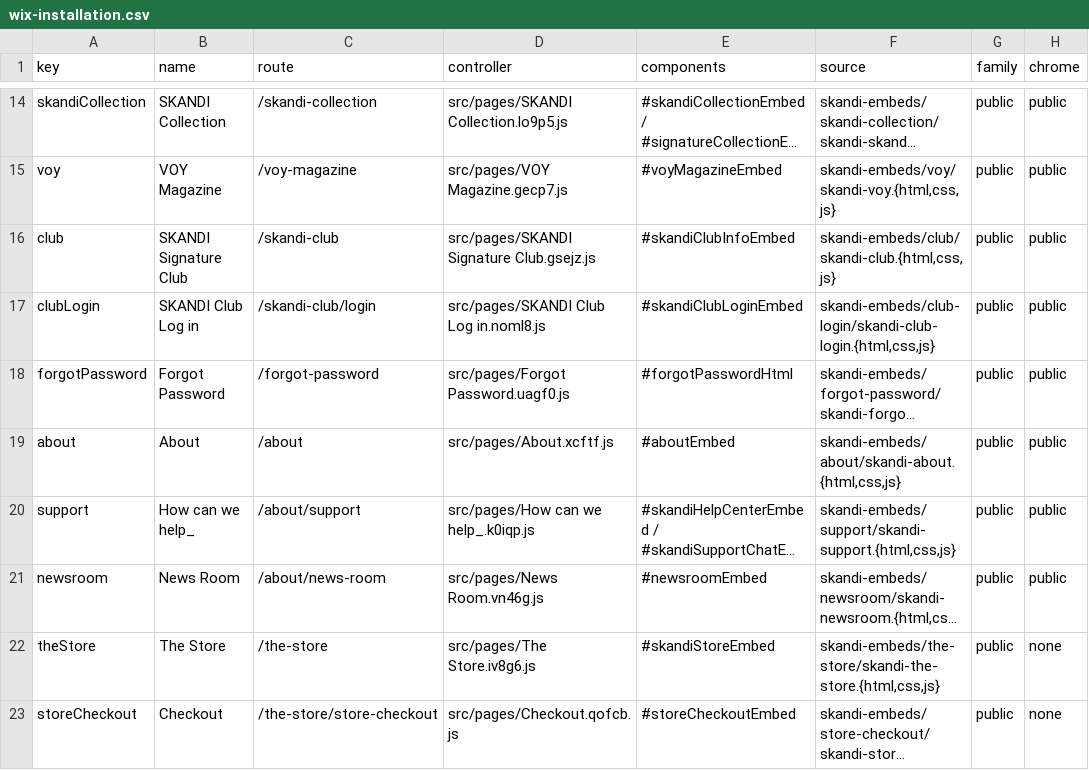
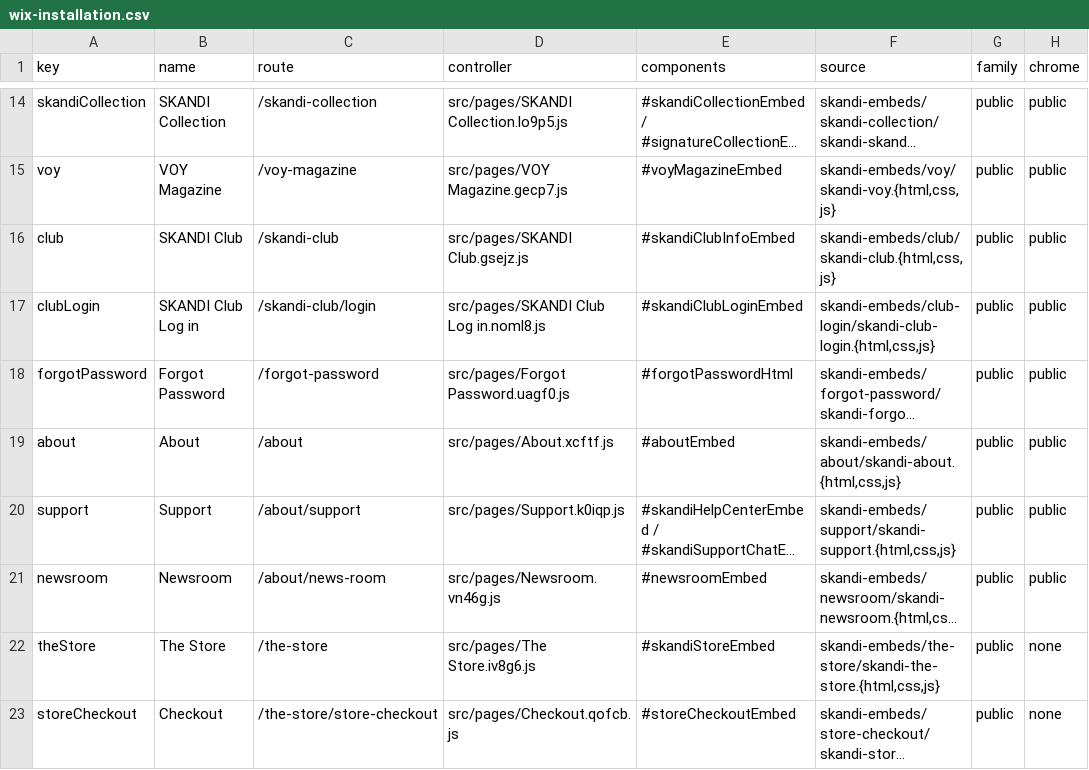
Before and after one commit to skanditravels/SKANDI-TRAVELS, a CSV file: dist/wix-installation.csv, drawn as a sheet; only a part is shown, gaps mark what is left out; long unchanged cells end in …; the diff names each change by its address in the sheet, - before the commit and + after, or states it on an @@ line.

```diff
--- a/dist/wix-installation.csv
+++ b/dist/wix-installation.csv
-B16 (name): SKANDI Signature Club
+B16 (name): SKANDI Club
-D16 (controller): src/pages/SKANDI Signature Club.gsejz.js
+D16 (controller): src/pages/SKANDI Club.gsejz.js
-B20 (name): How can we help_
+B20 (name): Support
-D20 (controller): src/pages/How can we help_.k0iqp.js
+D20 (controller): src/pages/Support.k0iqp.js
-B21 (name): News Room
+B21 (name): Newsroom
-D21 (controller): src/pages/News Room.vn46g.js
+D21 (controller): src/pages/Newsroom.vn46g.js
```
Also changed, not shown: 2 other files.
